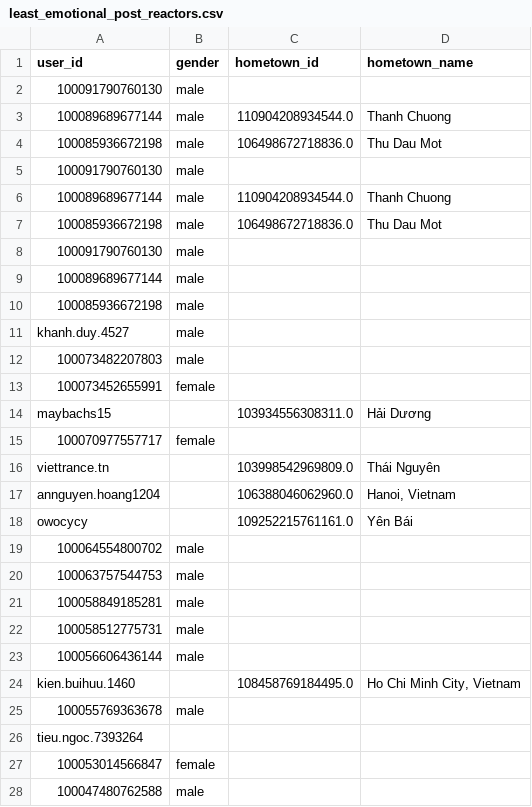
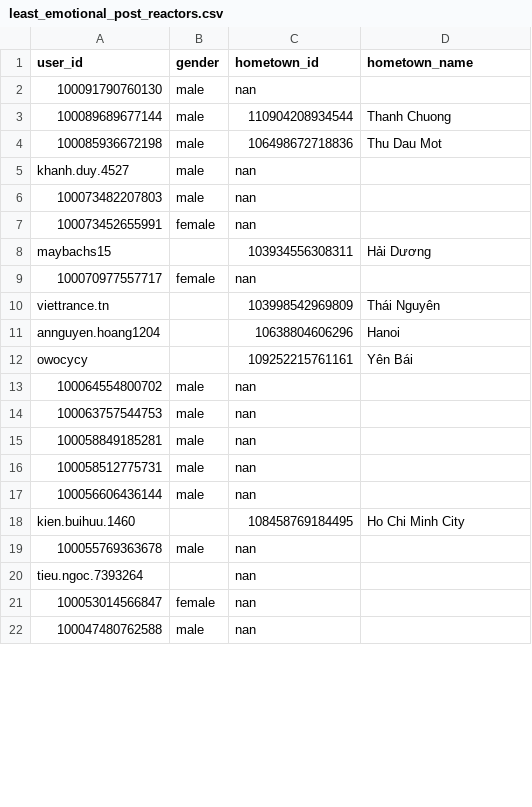
Before and after one commit to 4IUK/facebook_scraper, a CSV file: Data/least_emotional_post_reactors.csv, drawn as a sheet; only a part is shown; the diff covers the shown part only.

```diff
--- a/Data/least_emotional_post_reactors.csv
+++ b/Data/least_emotional_post_reactors.csv
@@ -1,28 +1,22 @@
 user_id,gender,hometown_id,hometown_name
-100091790760130,male,,
-100089689677144,male,110904208934544.0,Thanh Chuong
-100085936672198,male,106498672718836.0,Thu Dau Mot
-100091790760130,male,,
-100089689677144,male,110904208934544.0,Thanh Chuong
-100085936672198,male,106498672718836.0,Thu Dau Mot
-100091790760130,male,,
-100089689677144,male,,
-100085936672198,male,,
-khanh.duy.4527,male,,
-100073482207803,male,,
-100073452655991,female,,
-maybachs15,,103934556308311.0,Hải Dương
-100070977557717,female,,
-viettrance.tn,,103998542969809.0,Thái Nguyên
-annguyen.hoang1204,,106388046062960.0,"Hanoi, Vietnam"
-owocycy,,109252215761161.0,Yên Bái
-100064554800702,male,,
-100063757544753,male,,
-100058849185281,male,,
-100058512775731,male,,
-100056606436144,male,,
-kien.buihuu.1460,,108458769184495.0,"Ho Chi Minh City, Vietnam"
-100055769363678,male,,
-tieu.ngoc.7393264,,,
-100053014566847,female,,
-100047480762588,male,,
+100091790760130,male,nan,
+100089689677144,male,110904208934544,Thanh Chuong
+100085936672198,male,106498672718836,Thu Dau Mot
+khanh.duy.4527,male,nan,
+100073482207803,male,nan,
+100073452655991,female,nan,
+maybachs15,,103934556308311,Hải Dương
+100070977557717,female,nan,
+viettrance.tn,,103998542969809,Thái Nguyên
+annguyen.hoang1204,,10638804606296,Hanoi
+owocycy,,109252215761161,Yên Bái
+100064554800702,male,nan,
+100063757544753,male,nan,
+100058849185281,male,nan,
+100058512775731,male,nan,
+100056606436144,male,nan,
+kien.buihuu.1460,,108458769184495,Ho Chi Minh City
+100055769363678,male,nan,
+tieu.ngoc.7393264,,nan,
+100053014566847,female,nan,
+100047480762588,male,nan,
```
Also changed, not shown: 127 edited cells elsewhere in this file, 3 other files.
